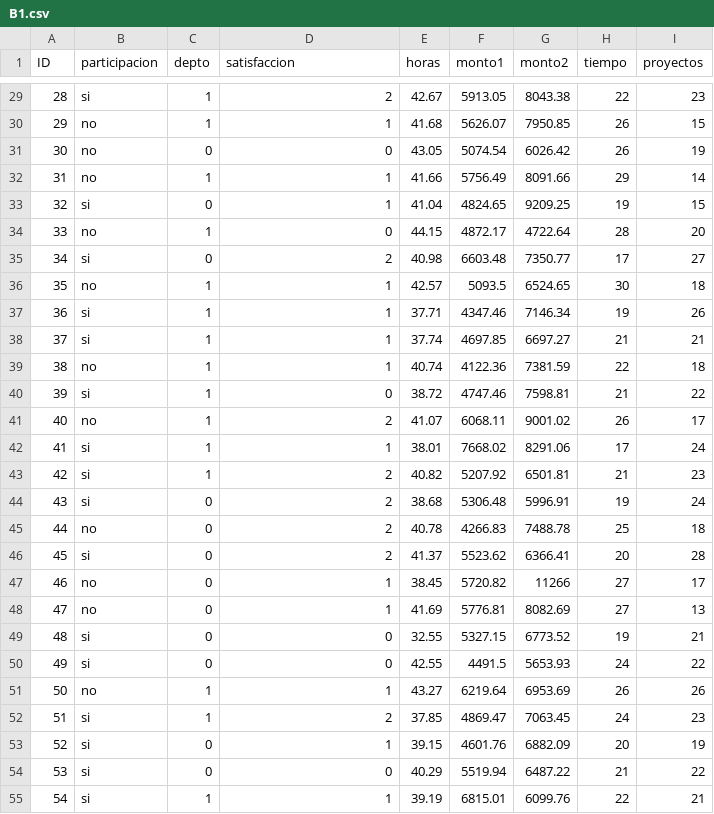
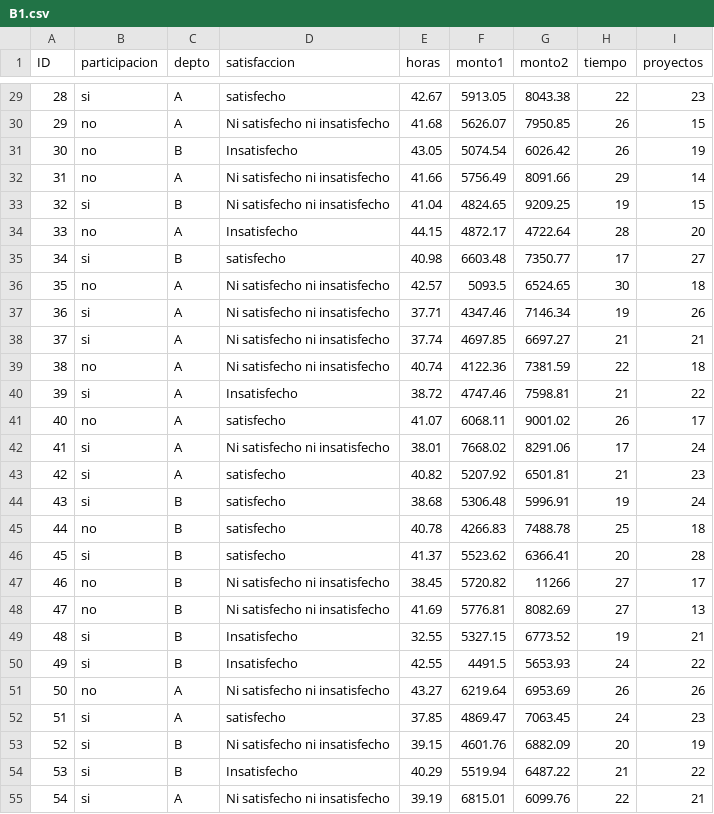
Before and after one commit to FabiolaGesell/IN0072, a CSV file: B1.csv, drawn as a sheet; only a part is shown, gaps mark what is left out; the diff covers the shown part only.

```diff
--- a/B1.csv
+++ b/B1.csv
@@ -29,27 +29,27 @@
-28;si;1;2;42.67;5913.05;8043.38;22;23
-29;no;1;1;41.68;5626.07;7950.85;26;15
-30;no;0;0;43.05;5074.54;6026.42;26;19
-31;no;1;1;41.66;5756.49;8091.66;29;14
-32;si;0;1;41.04;4824.65;9209.25;19;15
-33;no;1;0;44.15;4872.17;4722.64;28;20
-34;si;0;2;40.98;6603.48;7350.77;17;27
-35;no;1;1;42.57;5093.5;6524.65;30;18
-36;si;1;1;37.71;4347.46;7146.34;19;26
-37;si;1;1;37.74;4697.85;6697.27;21;21
-38;no;1;1;40.74;4122.36;7381.59;22;18
-39;si;1;0;38.72;4747.46;7598.81;21;22
-40;no;1;2;41.07;6068.11;9001.02;26;17
-41;si;1;1;38.01;7668.02;8291.06;17;24
-42;si;1;2;40.82;5207.92;6501.81;21;23
-43;si;0;2;38.68;5306.48;5996.91;19;24
-44;no;0;2;40.78;4266.83;7488.78;25;18
-45;si;0;2;41.37;5523.62;6366.41;20;28
-46;no;0;1;38.45;5720.82;11266;27;17
-47;no;0;1;41.69;5776.81;8082.69;27;13
-48;si;0;0;32.55;5327.15;6773.52;19;21
-49;si;0;0;42.55;4491.5;5653.93;24;22
-50;no;1;1;43.27;6219.64;6953.69;26;26
-51;si;1;2;37.85;4869.47;7063.45;24;23
-52;si;0;1;39.15;4601.76;6882.09;20;19
-53;si;0;0;40.29;5519.94;6487.22;21;22
-54;si;1;1;39.19;6815.01;6099.76;22;21
+28;si;A;satisfecho;42.67;5913.05;8043.38;22;23
+29;no;A;Ni satisfecho ni insatisfecho;41.68;5626.07;7950.85;26;15
+30;no;B;Insatisfecho;43.05;5074.54;6026.42;26;19
+31;no;A;Ni satisfecho ni insatisfecho;41.66;5756.49;8091.66;29;14
+32;si;B;Ni satisfecho ni insatisfecho;41.04;4824.65;9209.25;19;15
+33;no;A;Insatisfecho;44.15;4872.17;4722.64;28;20
+34;si;B;satisfecho;40.98;6603.48;7350.77;17;27
+35;no;A;Ni satisfecho ni insatisfecho;42.57;5093.5;6524.65;30;18
+36;si;A;Ni satisfecho ni insatisfecho;37.71;4347.46;7146.34;19;26
+37;si;A;Ni satisfecho ni insatisfecho;37.74;4697.85;6697.27;21;21
+38;no;A;Ni satisfecho ni insatisfecho;40.74;4122.36;7381.59;22;18
+39;si;A;Insatisfecho;38.72;4747.46;7598.81;21;22
+40;no;A;satisfecho;41.07;6068.11;9001.02;26;17
+41;si;A;Ni satisfecho ni insatisfecho;38.01;7668.02;8291.06;17;24
+42;si;A;satisfecho;40.82;5207.92;6501.81;21;23
+43;si;B;satisfecho;38.68;5306.48;5996.91;19;24
+44;no;B;satisfecho;40.78;4266.83;7488.78;25;18
+45;si;B;satisfecho;41.37;5523.62;6366.41;20;28
+46;no;B;Ni satisfecho ni insatisfecho;38.45;5720.82;11266;27;17
+47;no;B;Ni satisfecho ni insatisfecho;41.69;5776.81;8082.69;27;13
+48;si;B;Insatisfecho;32.55;5327.15;6773.52;19;21
+49;si;B;Insatisfecho;42.55;4491.5;5653.93;24;22
+50;no;A;Ni satisfecho ni insatisfecho;43.27;6219.64;6953.69;26;26
+51;si;A;satisfecho;37.85;4869.47;7063.45;24;23
+52;si;B;Ni satisfecho ni insatisfecho;39.15;4601.76;6882.09;20;19
+53;si;B;Insatisfecho;40.29;5519.94;6487.22;21;22
+54;si;A;Ni satisfecho ni insatisfecho;39.19;6815.01;6099.76;22;21
```
Also changed, not shown: 136 edited cells elsewhere in this file.
